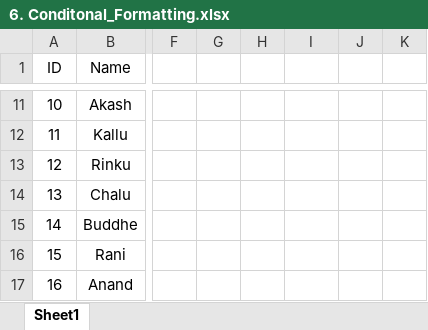
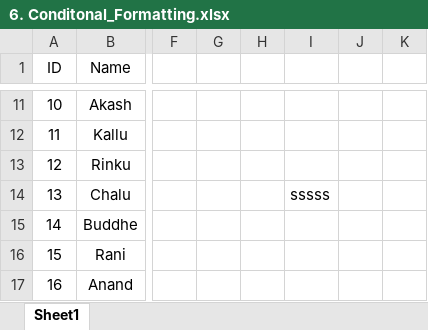
Before and after one commit to RAHULPANDEY-6/Me_Mastering_Excel, an Excel workbook: 6. Conditonal_Formatting.xlsx, sheet Sheet1, drawn as a sheet; only a part is shown, gaps mark what is left out; values as stored, in another font and other column widths than the file's, no borders; charts and pictures and conditional formats and table styles not drawn; the diff names each change by its address in the sheet, - before the commit and + after, or states it on an @@ line.

Commit message:
new_additions

```diff
--- a/6. Conditonal_Formatting.xlsx (sheet Sheet1)
+++ b/6. Conditonal_Formatting.xlsx (sheet Sheet1)
-I14: (empty)
+I14: sssss
```
